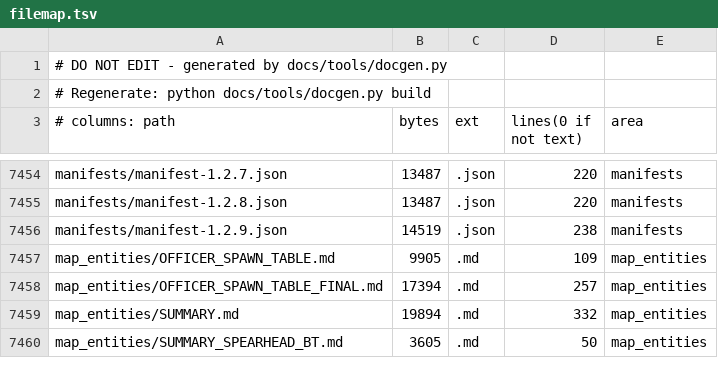
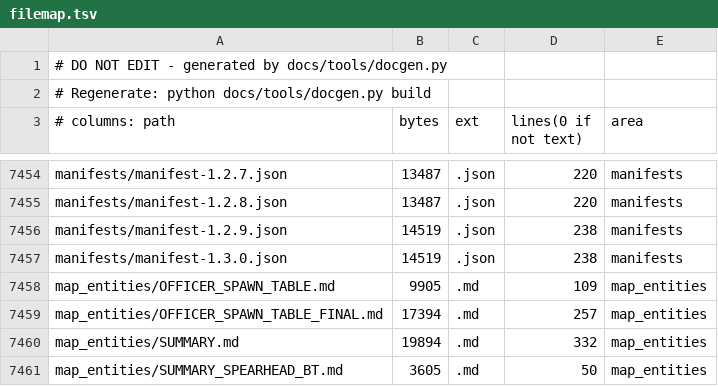
Before and after one commit to MOHCoopTrilogy/releases, a TSV file: docs/generated/filemap.tsv, drawn as a sheet; only a part is shown, gaps mark what is left out; the diff names each change by its address in the sheet, - before the commit and + after, or states it on an @@ line.

```diff
--- a/docs/generated/filemap.tsv
+++ b/docs/generated/filemap.tsv
+row 7457: manifests/manifest-1.3.0.json | 14519 | .json | 238 | manifests
```
Also changed, not shown: 4 other files.
